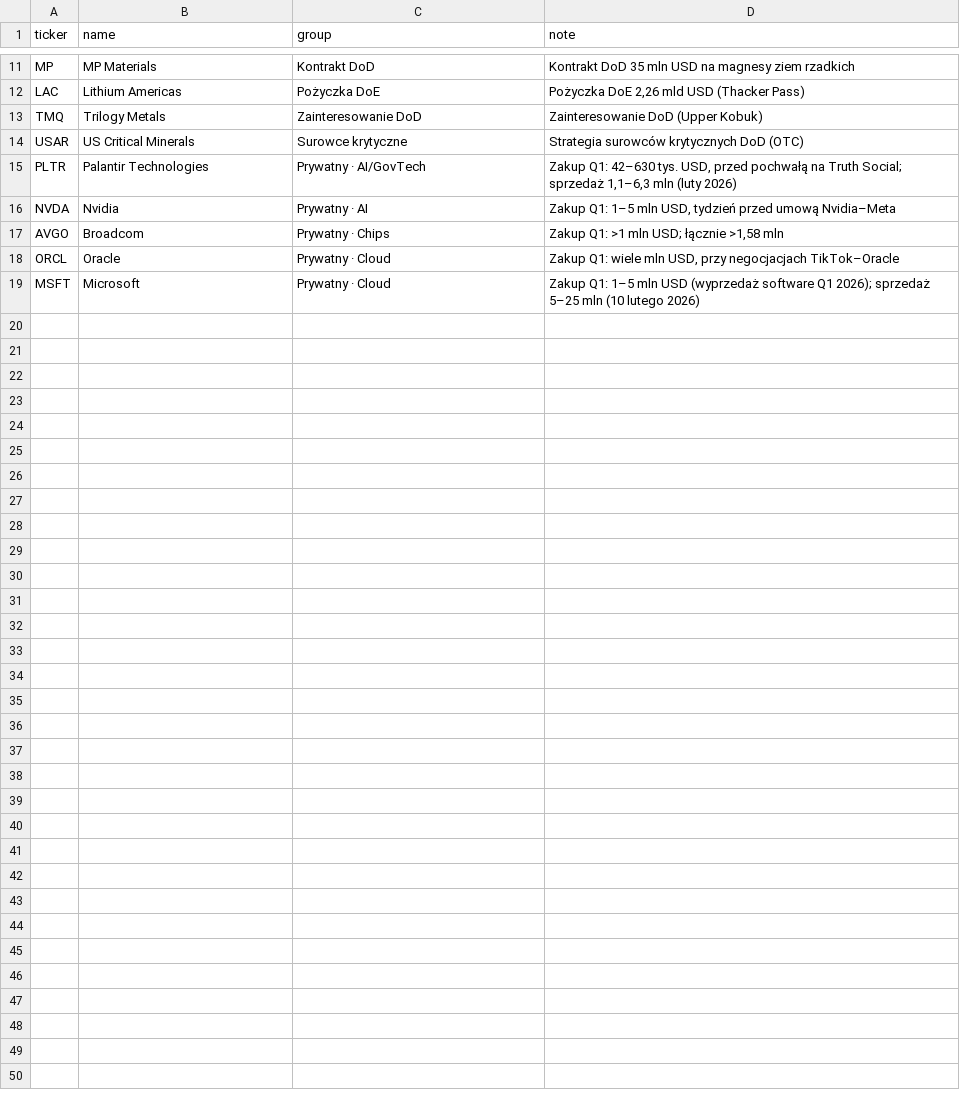
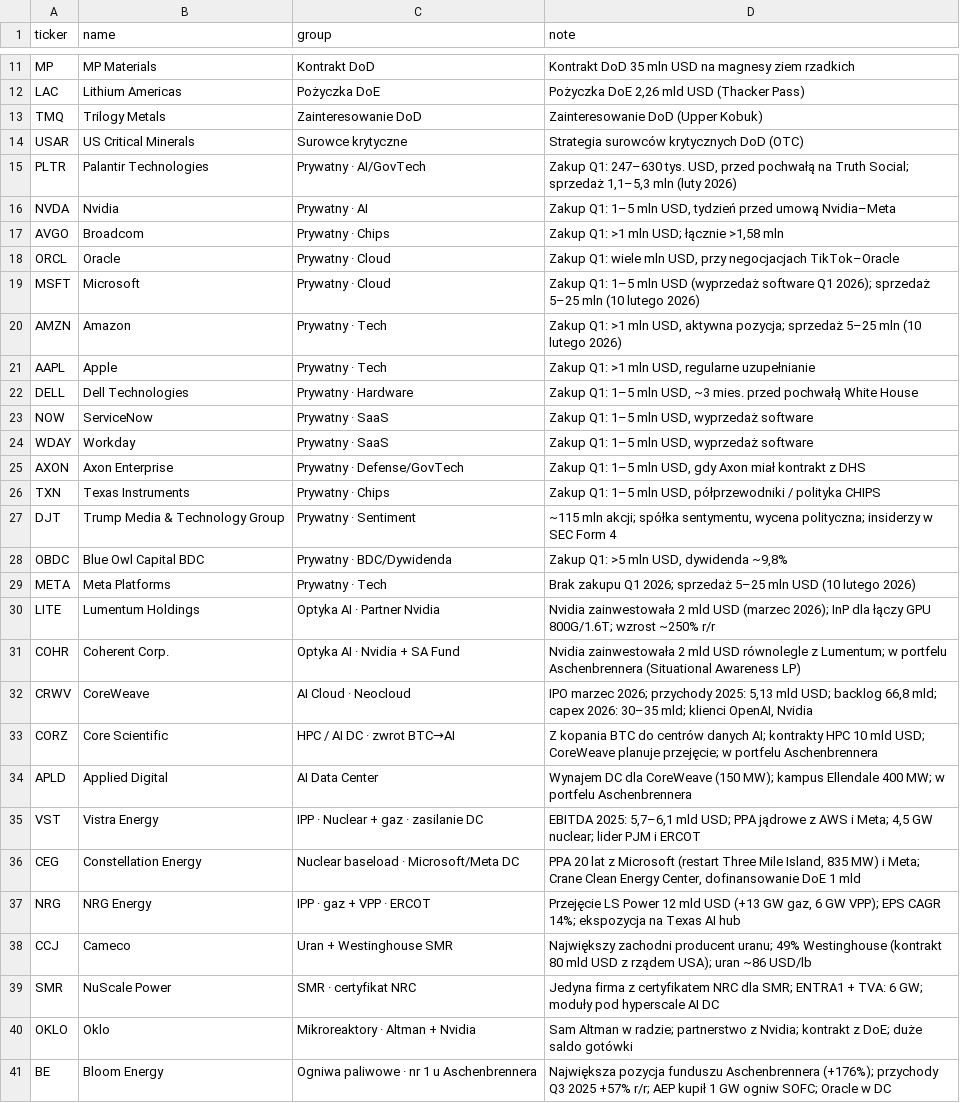
Before and after one commit to rmalinski88-cyber/rafmall, a CSV file: data/trump.csv, drawn as a sheet; only a part is shown, gaps mark what is left out; the diff covers the shown part only.

```diff
--- a/data/trump.csv
+++ b/data/trump.csv
@@ -14,3 +14,3 @@ TMQ,Trilogy Metals,Zainteresowanie DoD,"Zainteresowanie DoD (Upper Kobuk)"
 USAR,US Critical Minerals,Surowce krytyczne,"Strategia surowców krytycznych DoD (OTC)"
-PLTR,Palantir Technologies,Prywatny · AI/GovTech,"Zakup Q1: 42–630 tys. USD, przed pochwałą na Truth Social; sprzedaż 1,1–6,3 mln (luty 2026)"
+PLTR,Palantir Technologies,Prywatny · AI/GovTech,"Zakup Q1: 247–630 tys. USD, przed pochwałą na Truth Social; sprzedaż 1,1–5,3 mln (luty 2026)"
 NVDA,Nvidia,Prywatny · AI,"Zakup Q1: 1–5 mln USD, tydzień przed umową Nvidia–Meta"
@@ -19 +19,23 @@ ORCL,Oracle,Prywatny · Cloud,"Zakup Q1: wiele mln USD, przy negocjacjach TikTok
 MSFT,Microsoft,Prywatny · Cloud,"Zakup Q1: 1–5 mln USD (wyprzedaż software Q1 2026); sprzedaż 5–25 mln (10 lutego 2026)"
+AMZN,Amazon,Prywatny · Tech,"Zakup Q1: >1 mln USD, aktywna pozycja; sprzedaż 5–25 mln (10 lutego 2026)"
+AAPL,Apple,Prywatny · Tech,"Zakup Q1: >1 mln USD, regularne uzupełnianie"
+DELL,Dell Technologies,Prywatny · Hardware,"Zakup Q1: 1–5 mln USD, ~3 mies. przed pochwałą White House"
+NOW,ServiceNow,Prywatny · SaaS,"Zakup Q1: 1–5 mln USD, wyprzedaż software"
+WDAY,Workday,Prywatny · SaaS,"Zakup Q1: 1–5 mln USD, wyprzedaż software"
+AXON,Axon Enterprise,Prywatny · Defense/GovTech,"Zakup Q1: 1–5 mln USD, gdy Axon miał kontrakt z DHS"
+TXN,Texas Instruments,Prywatny · Chips,"Zakup Q1: 1–5 mln USD, półprzewodniki / polityka CHIPS"
+DJT,Trump Media & Technology Group,Prywatny · Sentiment,"~115 mln akcji; spółka sentymentu, wycena polityczna; insiderzy w SEC Form 4"
+OBDC,Blue Owl Capital BDC,Prywatny · BDC/Dywidenda,"Zakup Q1: >5 mln USD, dywidenda ~9,8%"
+META,Meta Platforms,Prywatny · Tech,"Brak zakupu Q1 2026; sprzedaż 5–25 mln USD (10 lutego 2026)"
+LITE,Lumentum Holdings,Optyka AI · Partner Nvidia,"Nvidia zainwestowała 2 mld USD (marzec 2026); InP dla łączy GPU 800G/1.6T; wzrost ~250% r/r"
+COHR,Coherent Corp.,Optyka AI · Nvidia + SA Fund,"Nvidia zainwestowała 2 mld USD równolegle z Lumentum; w portfelu Aschenbrennera (Situational Awareness LP)"
+CRWV,CoreWeave,AI Cloud · Neocloud,"IPO marzec 2026; przychody 2025: 5,13 mld USD; backlog 66,8 mld; capex 2026: 30–35 mld; klienci OpenAI, Nvidia"
+CORZ,Core Scientific,HPC / AI DC · zwrot BTC→AI,"Z kopania BTC do centrów danych AI; kontrakty HPC 10 mld USD; CoreWeave planuje przejęcie; w portfelu Aschenbrennera"
+APLD,Applied Digital,AI Data Center,"Wynajem DC dla CoreWeave (150 MW); kampus Ellendale 400 MW; w portfelu Aschenbrennera"
+VST,Vistra Energy,IPP · Nuclear + gaz · zasilanie DC,"EBITDA 2025: 5,7–6,1 mld USD; PPA jądrowe z AWS i Meta; 4,5 GW nuclear; lider PJM i ERCOT"
+CEG,Constellation Energy,Nuclear baseload · Microsoft/Meta DC,"PPA 20 lat z Microsoft (restart Three Mile Island, 835 MW) i Meta; Crane Clean Energy Center, dofinansowanie DoE 1 mld"
+NRG,NRG Energy,IPP · gaz + VPP · ERCOT,"Przejęcie LS Power 12 mld USD (+13 GW gaz, 6 GW VPP); EPS CAGR 14%; ekspozycja na Texas AI hub"
+CCJ,Cameco,Uran + Westinghouse SMR,"Największy zachodni producent uranu; 49% Westinghouse (kontrakt 80 mld USD z rządem USA); uran ~86 USD/lb"
+SMR,NuScale Power,SMR · certyfikat NRC,"Jedyna firma z certyfikatem NRC dla SMR; ENTRA1 + TVA: 6 GW; moduły pod hyperscale AI DC"
+OKLO,Oklo,Mikroreaktory · Altman + Nvidia,"Sam Altman w radzie; partnerstwo z Nvidia; kontrakt z DoE; duże saldo gotówki"
+BE,Bloom Energy,Ogniwa paliwowe · nr 1 u Aschenbrennera,"Największa pozycja funduszu Aschenbrennera (+176%); przychody Q3 2025 +57% r/r; AEP kupił 1 GW ogniw SOFC; Oracle w DC"
```
Also changed, not shown: 1 added row, 1 removed row and 5 edited cells elsewhere in this file, data/crypto.csv, 6 other files.
